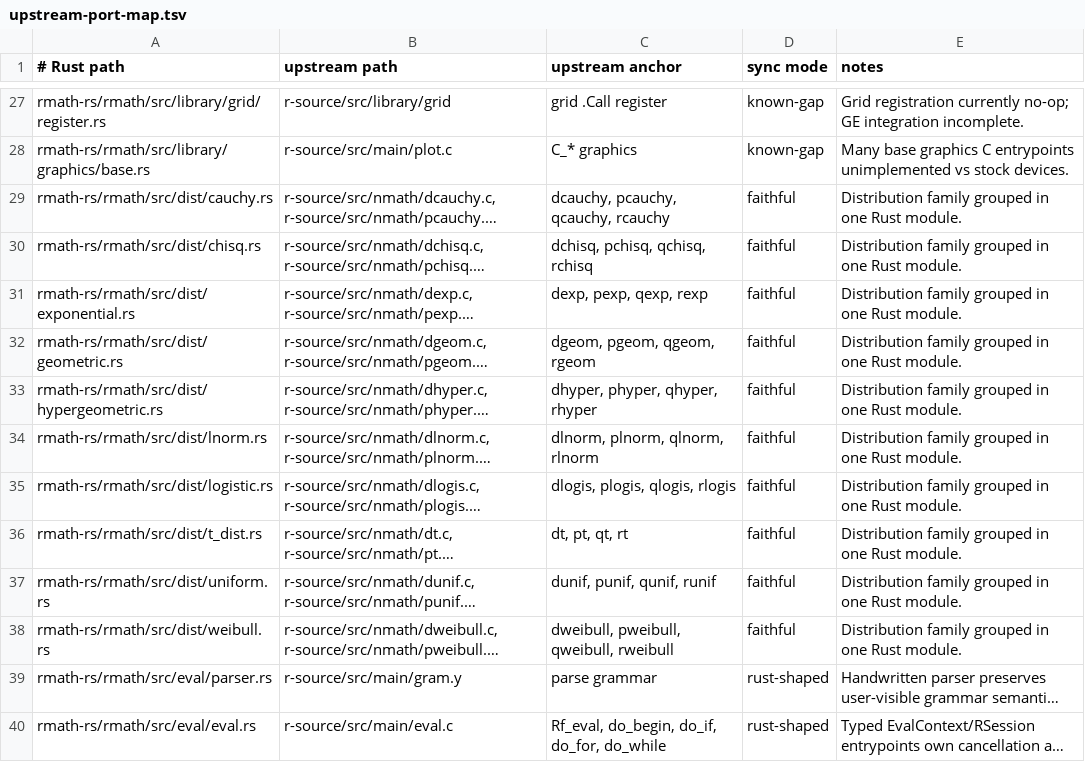
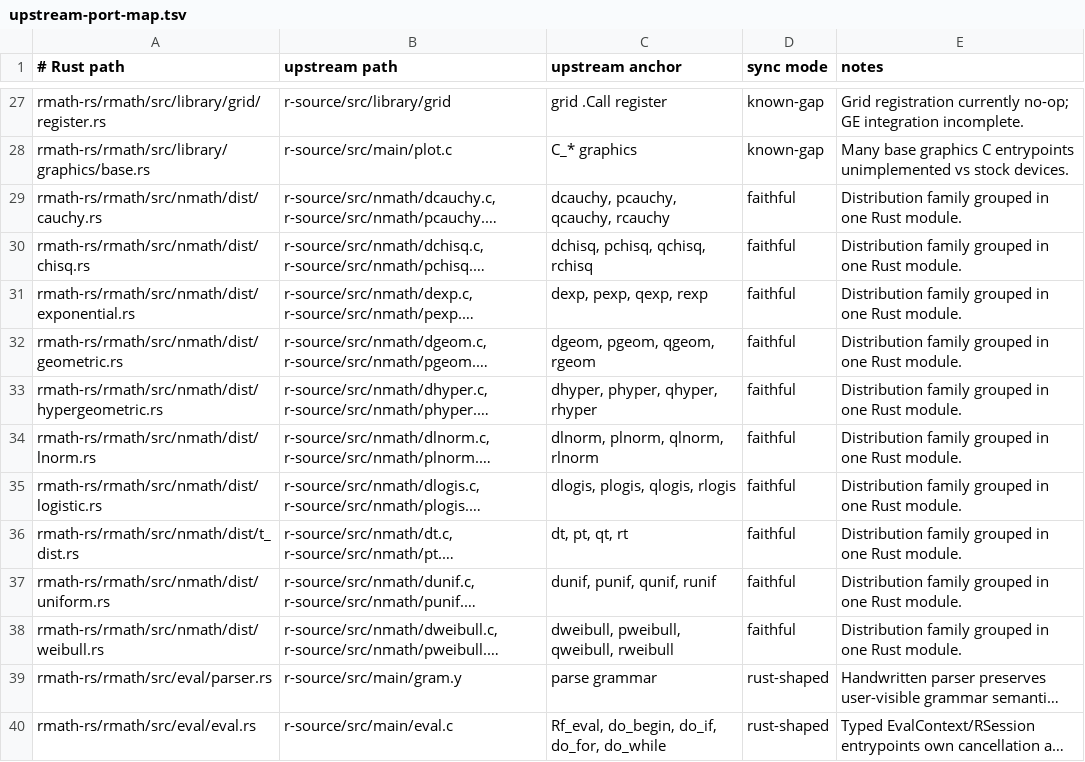
Before and after one commit to bernaferrari/R-rust, a TSV file: docs/upstream-port-map.tsv, drawn as a sheet; only a part is shown, gaps mark what is left out; long unchanged cells end in …; the diff covers the shown part only; the diff names each change by its address in the sheet, - before the commit and + after, or states it on an @@ line.

```diff
--- a/docs/upstream-port-map.tsv
+++ b/docs/upstream-port-map.tsv
-A29 (# Rust path): rmath-rs/rmath/src/dist/cauchy.rs
+A29 (# Rust path): rmath-rs/rmath/src/nmath/dist/cauchy.rs
-A30 (# Rust path): rmath-rs/rmath/src/dist/chisq.rs
+A30 (# Rust path): rmath-rs/rmath/src/nmath/dist/chisq.rs
-A31 (# Rust path): rmath-rs/rmath/src/dist/exponential.rs
+A31 (# Rust path): rmath-rs/rmath/src/nmath/dist/exponential.rs
-A32 (# Rust path): rmath-rs/rmath/src/dist/geometric.rs
+A32 (# Rust path): rmath-rs/rmath/src/nmath/dist/geometric.rs
-A33 (# Rust path): rmath-rs/rmath/src/dist/hypergeometric.rs
+A33 (# Rust path): rmath-rs/rmath/src/nmath/dist/hypergeometric.rs
-A34 (# Rust path): rmath-rs/rmath/src/dist/lnorm.rs
+A34 (# Rust path): rmath-rs/rmath/src/nmath/dist/lnorm.rs
-A35 (# Rust path): rmath-rs/rmath/src/dist/logistic.rs
+A35 (# Rust path): rmath-rs/rmath/src/nmath/dist/logistic.rs
-A36 (# Rust path): rmath-rs/rmath/src/dist/t_dist.rs
+A36 (# Rust path): rmath-rs/rmath/src/nmath/dist/t_dist.rs
-A37 (# Rust path): rmath-rs/rmath/src/dist/uniform.rs
+A37 (# Rust path): rmath-rs/rmath/src/nmath/dist/uniform.rs
-A38 (# Rust path): rmath-rs/rmath/src/dist/weibull.rs
+A38 (# Rust path): rmath-rs/rmath/src/nmath/dist/weibull.rs
```
Also changed, not shown: 15 edited cells elsewhere in this file, 21 other files.
